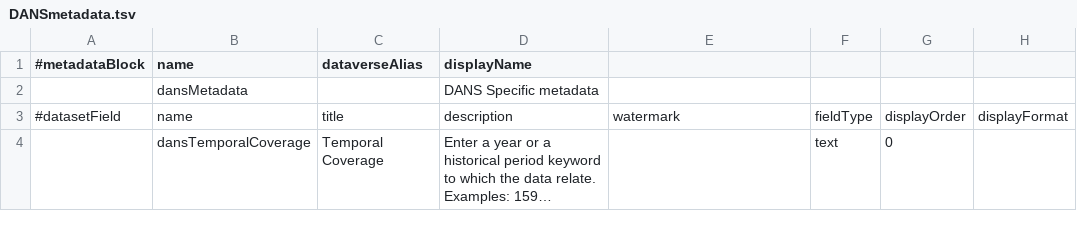
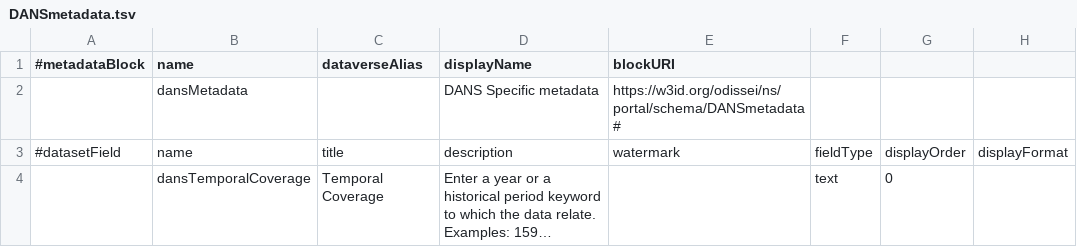
Before and after one commit to odissei-data/Custom-Metadata-Blocks, a TSV file: tsv_files/DANSmetadata.tsv, drawn as a sheet; only a part is shown; long unchanged cells end in …; the diff names each change by its address in the sheet, - before the commit and + after, or states it on an @@ line.

Commit message:
Commit changes made by Andre on the blockURI fields

```diff
--- a/tsv_files/DANSmetadata.tsv
+++ b/tsv_files/DANSmetadata.tsv
-E1: (empty)
+E1: blockURI
-E2 (blockURI): (empty)
+E2 (blockURI): https://w3id.org/odissei/ns/portal/schema/DANSmetadata#
```
Also changed, not shown: tsv_files/enrichments.tsv, tsv_files/provenance.tsv, 6 other files.
